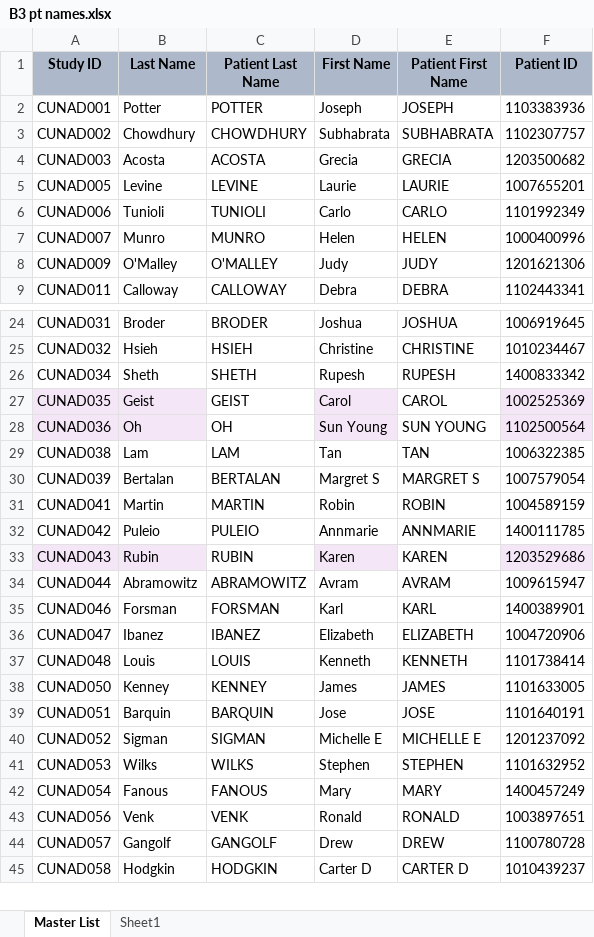
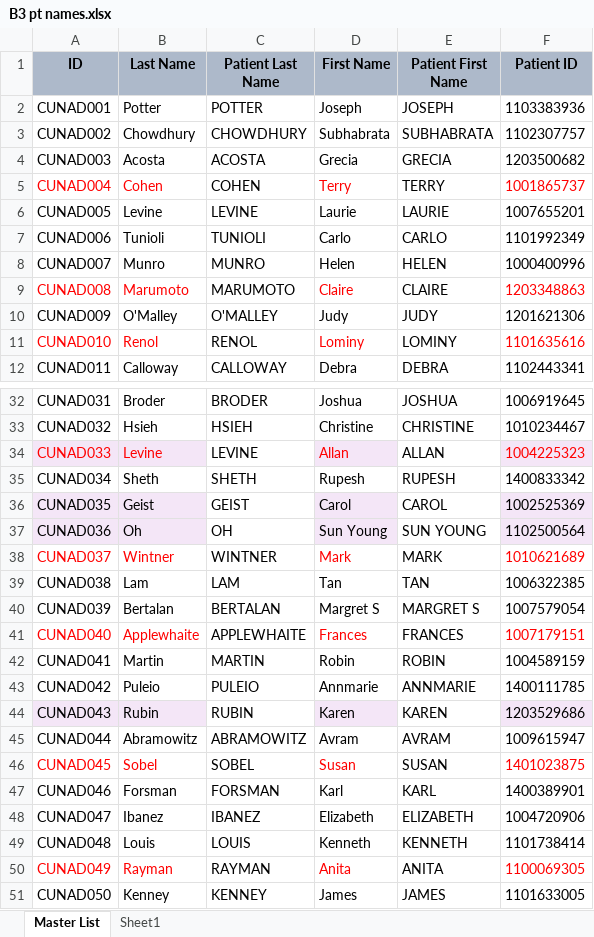
Before and after one commit to taynaGee/B3_VisualFields, an Excel workbook: B3 pt names.xlsx, sheet Master List, drawn as a sheet; only a part is shown, gaps mark what is left out; the shorter side is filled out with more unchanged rows; values as stored, in another font and other column widths than the file's, no borders; the diff covers the shown part only; the diff names each change by its address in the sheet, - before the commit and + after, or states it on an @@ line.

Commit message:
Full pt names sheet

```diff
--- a/B3 pt names.xlsx (sheet Master List)
+++ b/B3 pt names.xlsx (sheet Master List)
-A1: Study ID
+A1: ID
+row 5: CUNAD004 | Cohen | COHEN | Terry | TERRY | 1001865737
+row 9: CUNAD008 | Marumoto | MARUMOTO | Claire | CLAIRE | 1203348863
+row 11: CUNAD010 | Renol | RENOL | Lominy | LOMINY | 1101635616
+row 34: CUNAD033 | Levine | LEVINE | Allan | ALLAN | 1004225323
+row 38: CUNAD037 | Wintner | WINTNER | Mark | MARK | 1010621689
+row 41: CUNAD040 | Applewhaite | APPLEWHAITE | Frances | FRANCES | 1007179151
+row 46: CUNAD045 | Sobel | SOBEL | Susan | SUSAN | 1401023875
+row 50: CUNAD049 | Rayman | RAYMAN | Anita | ANITA | 1100069305
```
Also changed, not shown: 8 added rows elsewhere in this sheet, formulas that keep their value.
